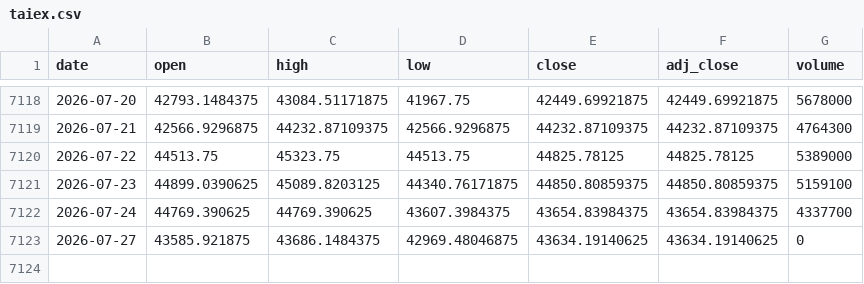
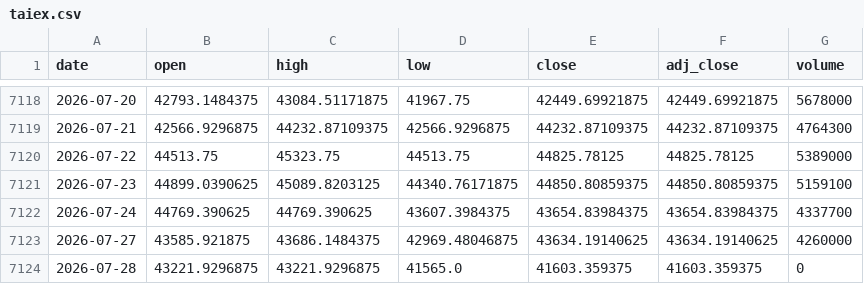
Before and after one commit to moneyorz/taiex-00631l-signal, a CSV file: data/taiex.csv, drawn as a sheet; only a part is shown, gaps mark what is left out.

```diff
--- a/data/taiex.csv
+++ b/data/taiex.csv
@@ -7122,2 +7122,3 @@ date,open,high,low,close,adj_close,volume
 2026-07-24,44769.390625,44769.390625,43607.3984375,43654.83984375,43654.83984375,4337700
-2026-07-27,43585.921875,43686.1484375,42969.48046875,43634.19140625,43634.19140625,0
+2026-07-27,43585.921875,43686.1484375,42969.48046875,43634.19140625,43634.19140625,4260000
+2026-07-28,43221.9296875,43221.9296875,41565.0,41603.359375,41603.359375,0
```
Also changed, not shown: 1 other file.
